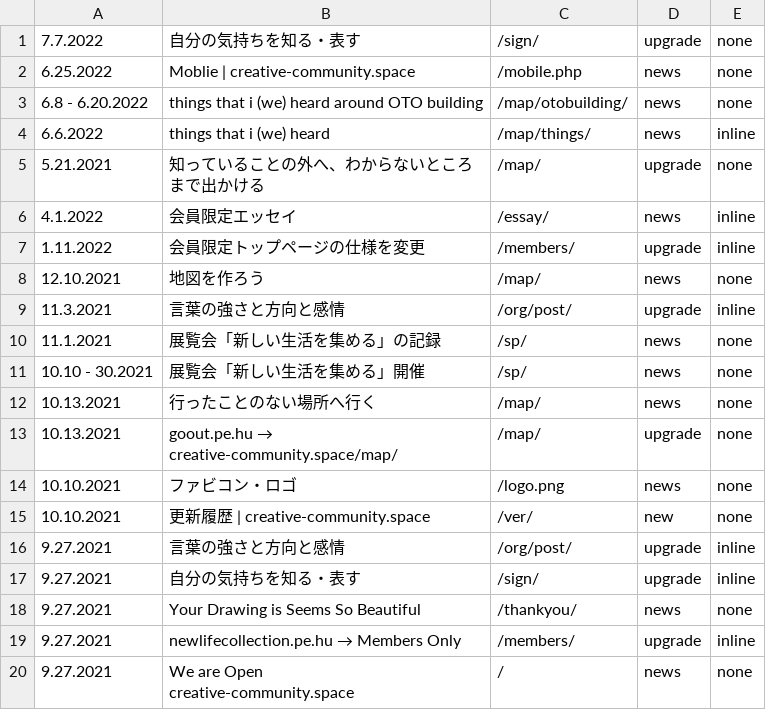
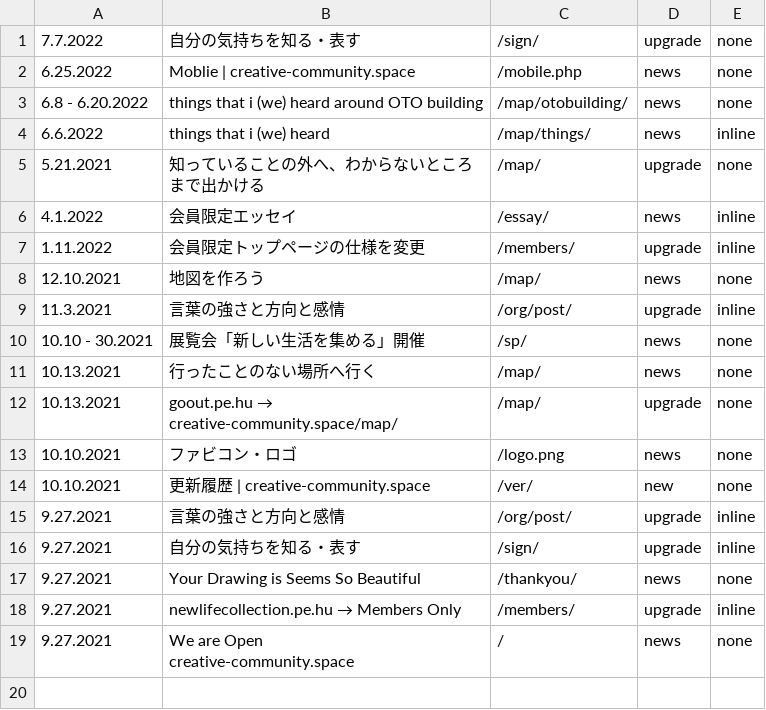
Before and after one commit to creative-community-pehu/index, a CSV file: ver/topics.csv, drawn as a sheet; the diff names each change by its address in the sheet, - before the commit and + after, or states it on an @@ line.

Commit message:
Update topics.csv

```diff
--- a/ver/topics.csv
+++ b/ver/topics.csv
-row 10: 11.1.2021 | 展覧会「新しい生活を集める」の記録 | /sp/ | news | none
```
